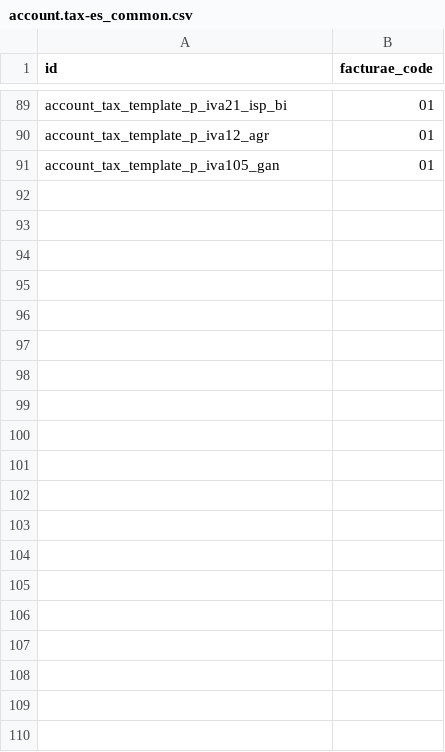
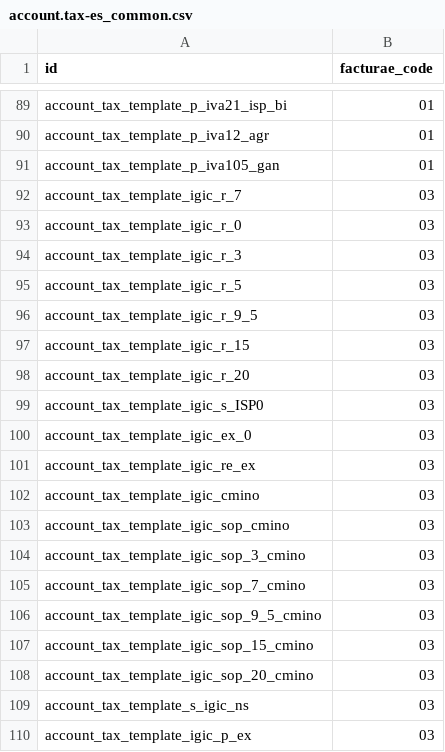
Before and after one commit to Tecnativa/l10n-spain, a CSV file: l10n_es_facturae/data/template/account.tax-es_common.csv, drawn as a sheet; only a part is shown, gaps mark what is left out; the diff covers the shown part only; the diff names each change by its address in the sheet, - before the commit and + after, or states it on an @@ line.

Commit message:
[MIG] l10n_es_facturae: Migration to 20.0
The Spanish chart of accounts in 20.0 has a single tax template `es_common` (Odoo core merged the Canary Islands template into the mainland one), so the Facturae tax codes move to a single `account.tax-es_common.csv` on that template; with the old `es_common_mainland`/`es_canary_common` templates a new company did not get a Facturae code on its taxes. The post-init hook reads that file, covers all companies with a Spanish chart of accounts (`env.companies` only had the current user's companies) and writes each code once for all its taxes.

`res.bank` disappears: the BIC comes from `bank_bic` of the bank account, and BankCode, which 19.0 printed from the code that `base_bank_from_iban` stored on the bank, is now the national bank code taken from the IBAN with `get_iban_part` from Odoo core. The line description prints its label, since 20.0 only stores the additional description in the line name (`label` appends the product name as `name` did in 19.0). Binary fields store the raw content: the wizard stores the file as BinaryBytes and the attachment through `raw` (`datas` no longer exists), and the additional attachments are sent with `to_base64()`. pytz is gone in 20.0, the signing time uses `datetime.UTC`; the XSD file is closed after validation. `upgrade_code` moved the `t-set` parameters from the bodies of `t-call` to attributes of the call, since 20.0 no longer passes them on.

The public API used by dependent modules (the Facturae fields of the invoice and the line, `get_facturae_version`, `_get_facturae_move_attachments`, the report models) does not change.

Tests: they run as the AEAT accounting manager of the base class (with `base.group_partner_manager`), with the company configuration changed as administrator. In 20.0 the bank account of a journal is trusted and cannot change its number, so the short account check uses a second account selected on the invoices. The new `test_facturae_322_xml` creates from the forms an invoice to a public administration with FACe centres, a discount, invoice and line references and a transfer payment mode, exports it unsigned with the wizard, validates it against the XSD 3.2.2 and compares the whole file; the same test on the 19.0 code generated an identical file.

```diff
--- a/l10n_es_facturae/data/template/account.tax-es_common.csv
+++ b/l10n_es_facturae/data/template/account.tax-es_common.csv
+row 92: account_tax_template_igic_r_7 | 03
+row 93: account_tax_template_igic_r_0 | 03
+row 94: account_tax_template_igic_r_3 | 03
+row 95: account_tax_template_igic_r_5 | 03
+row 96: account_tax_template_igic_r_9_5 | 03
+row 97: account_tax_template_igic_r_15 | 03
+row 98: account_tax_template_igic_r_20 | 03
+row 99: account_tax_template_igic_s_ISP0 | 03
+row 100: account_tax_template_igic_ex_0 | 03
+row 101: account_tax_template_igic_re_ex | 03
+row 102: account_tax_template_igic_cmino | 03
+row 103: account_tax_template_igic_sop_cmino | 03
+row 104: account_tax_template_igic_sop_3_cmino | 03
+row 105: account_tax_template_igic_sop_7_cmino | 03
+row 106: account_tax_template_igic_sop_9_5_cmino | 03
+row 107: account_tax_template_igic_sop_15_cmino | 03
+row 108: account_tax_template_igic_sop_20_cmino | 03
+row 109: account_tax_template_s_igic_ns | 03
+row 110: account_tax_template_igic_p_ex | 03
```
Also changed, not shown: 51 added rows elsewhere in this file, 24 other files.
